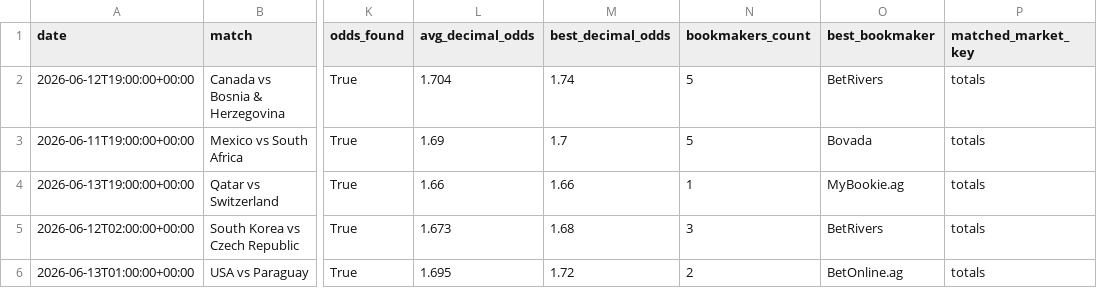
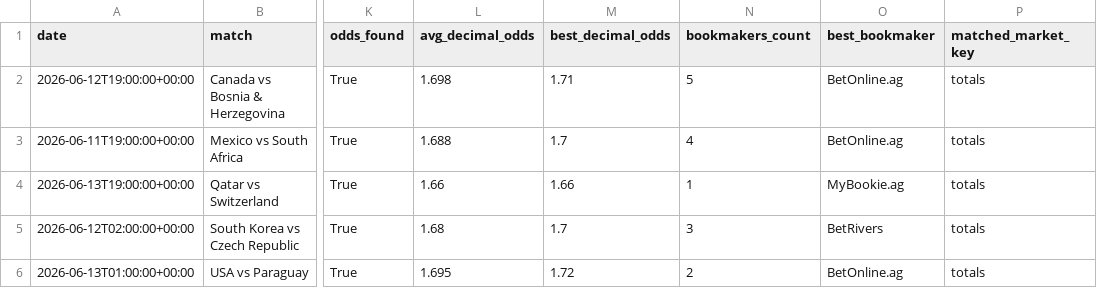
Before and after one commit to alvarito137/worldcup-quant-engine, a CSV file: data/processed/market_angles_with_odds.csv, drawn as a sheet; only a part is shown, gaps mark what is left out; the diff names each change by its address in the sheet, - before the commit and + after, or states it on an @@ line.

```diff
--- a/data/processed/market_angles_with_odds.csv
+++ b/data/processed/market_angles_with_odds.csv
-L2 (avg_decimal_odds): 1.704
+L2 (avg_decimal_odds): 1.698
-M2 (best_decimal_odds): 1.74
+M2 (best_decimal_odds): 1.71
-O2 (best_bookmaker): BetRivers
+O2 (best_bookmaker): BetOnline.ag
-L3 (avg_decimal_odds): 1.69
+L3 (avg_decimal_odds): 1.688
-N3 (bookmakers_count): 5
+N3 (bookmakers_count): 4
-O3 (best_bookmaker): Bovada
+O3 (best_bookmaker): BetOnline.ag
-L5 (avg_decimal_odds): 1.673
+L5 (avg_decimal_odds): 1.68
-M5 (best_decimal_odds): 1.68
+M5 (best_decimal_odds): 1.7
```
Also changed, not shown: data/raw/odds_markets_api_snapshot.csv, 5 other files.
